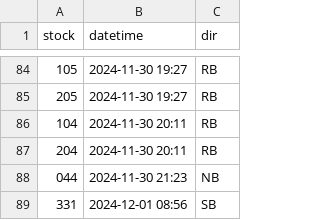
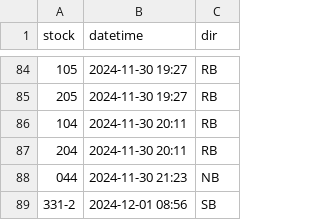
Before and after one commit to bryan7ran/banff-high-speed-rail, a CSV file: collect.csv, drawn as a sheet; only a part is shown, gaps mark what is left out.

Commit message:
Update collect.csv

```diff
--- a/collect.csv
+++ b/collect.csv
@@ -88,2 +88,2 @@ stock,datetime,dir
 044,2024-11-30 21:23,NB
-331,2024-12-01 08:56,SB
+331-2,2024-12-01 08:56,SB
```
